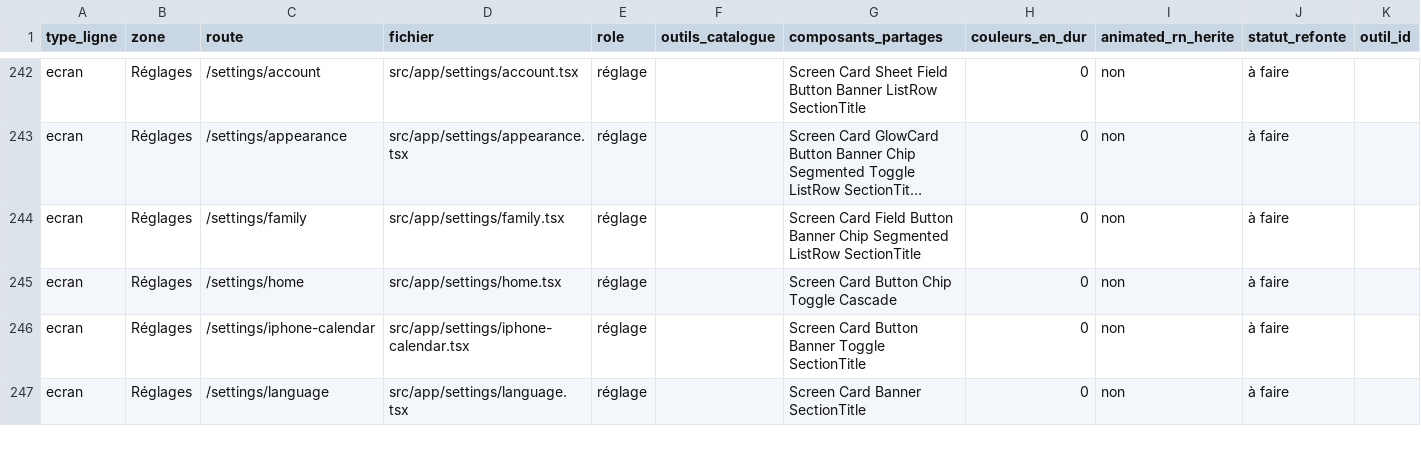
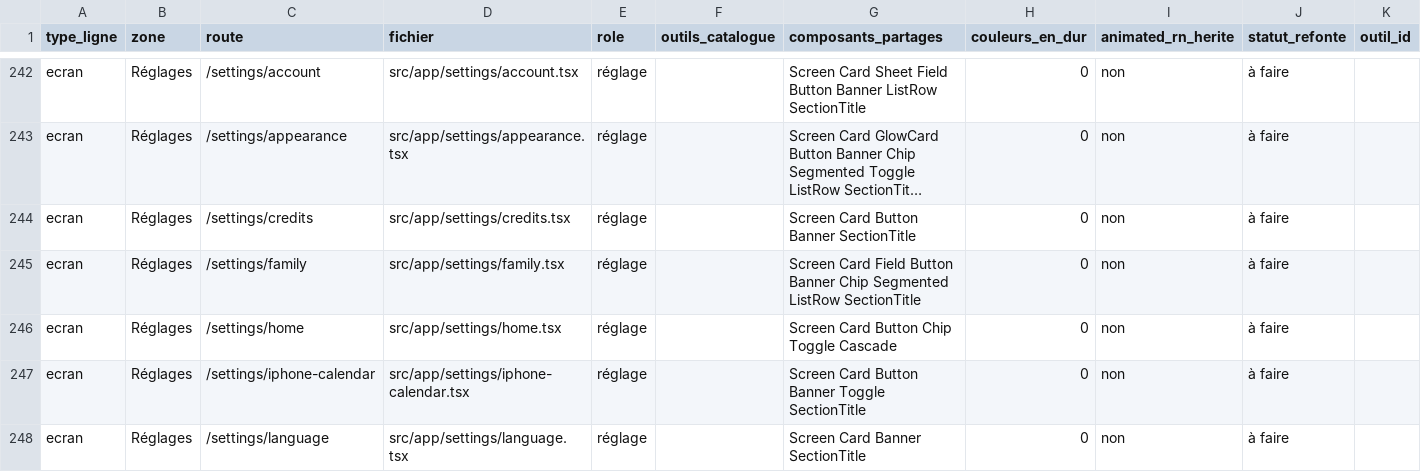
Before and after one commit to alafrench7593-a11y/homi, a CSV file: HOMI_SCREEN_INVENTORY.csv, drawn as a sheet; only a part is shown, gaps mark what is left out; long unchanged cells end in …; rows hold the shown columns only; the diff names each change by its address in the sheet, - before the commit and + after, or states it on an @@ line.

```diff
--- a/HOMI_SCREEN_INVENTORY.csv
+++ b/HOMI_SCREEN_INVENTORY.csv
+row 244: ecran | Réglages | /settings/credits | src/app/settings/credits.tsx | réglage |  | Screen Card Button Banner SectionTitle | 0 | non | à faire
```
Also changed, not shown: 5 other files.
